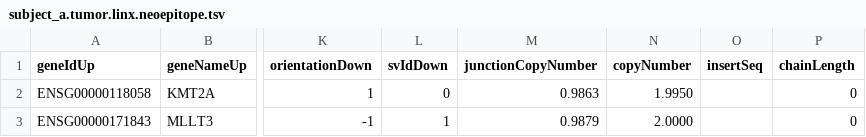
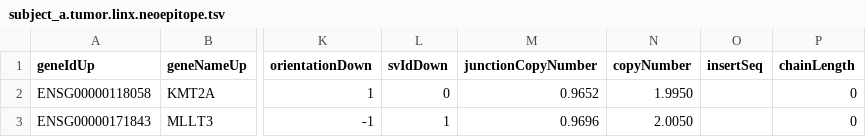
Before and after one commit to umccr/linxreport, a TSV file: inst/extdata/tables/subject_a.tumor.linx.neoepitope.tsv, drawn as a sheet; only a part is shown, gaps mark what is left out; the diff names each change by its address in the sheet, - before the commit and + after, or states it on an @@ line.

```diff
--- a/inst/extdata/tables/subject_a.tumor.linx.neoepitope.tsv
+++ b/inst/extdata/tables/subject_a.tumor.linx.neoepitope.tsv
-M2 (junctionCopyNumber): 0.9863
+M2 (junctionCopyNumber): 0.9652
-M3 (junctionCopyNumber): 0.9879
+M3 (junctionCopyNumber): 0.9696
-N3 (copyNumber): 2.0000
+N3 (copyNumber): 2.0050
```
Also changed, not shown: inst/extdata/tables/subject_a.tumor.linx.breakend.tsv, inst/extdata/tables/subject_a.tumor.linx.driver.catalog.tsv, 15 other files.
